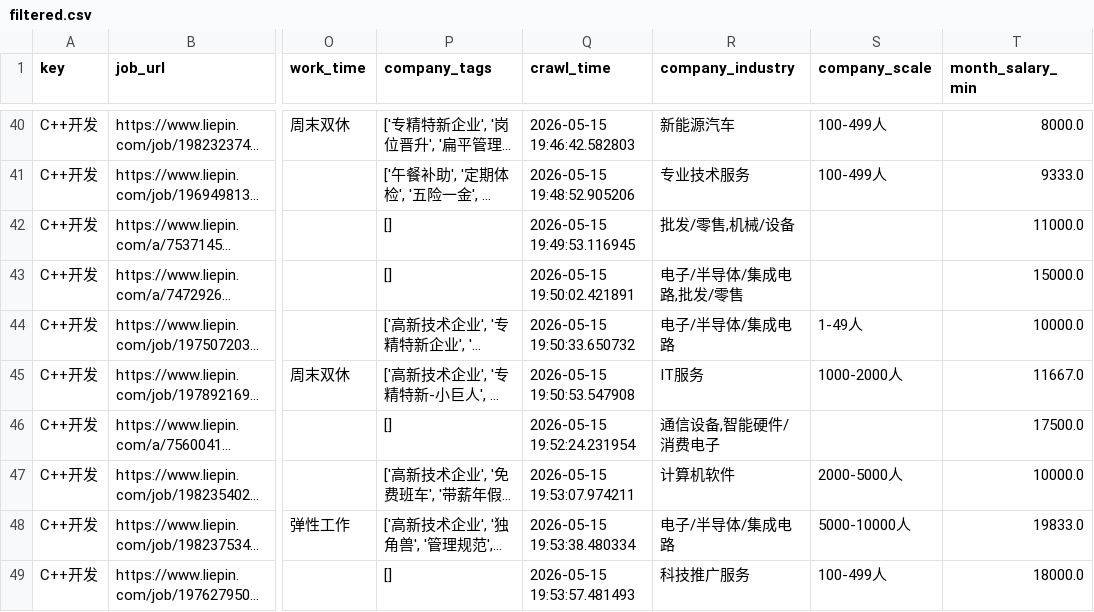
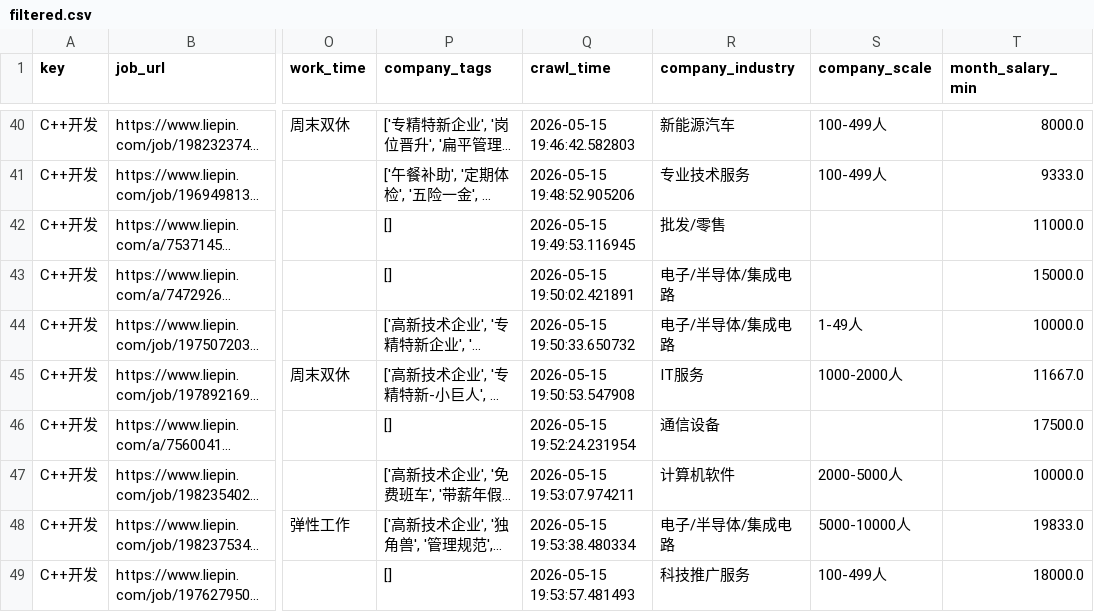
Before and after one commit to lastlast667/liepin-analysis-visualization, a CSV file: data/intermediate/filtered.csv, drawn as a sheet; only a part is shown, gaps mark what is left out; long unchanged cells end in …; the diff covers the shown part only; the diff names each change by its address in the sheet, - before the commit and + after, or states it on an @@ line.

Commit message:
feat(backend): 完善公司行业分类体系与数据预处理逻辑
1. 新增CompanyIndustryChoices枚举类，定义标准化行业分类，为前端下拉框筛选功能提供数据支撑
2. 修复company_industry字段解析逻辑：当company_link为空时，不再直接使用完整的industry_requirement字符串，而是取其逗号分隔的第一个行业值
3. 重新执行完整数据处理管道，更新cleaned.csv、labeled.csv、preprocessed.csv等所有衍生数据文件
4. 确保行业统计数据的准确性和一致性，避免多行业值导致的统计偏差

```diff
--- a/data/intermediate/filtered.csv
+++ b/data/intermediate/filtered.csv
-R42 (company_industry): 批发/零售,机械/设备
+R42 (company_industry): 批发/零售
-R43 (company_industry): 电子/半导体/集成电路,批发/零售
+R43 (company_industry): 电子/半导体/集成电路
-R46 (company_industry): 通信设备,智能硬件/消费电子
+R46 (company_industry): 通信设备
```
Also changed, not shown: 41 edited cells elsewhere in this file, data/intermediate/labeled.csv, data/processed/cleaned.csv, 7 other files.
